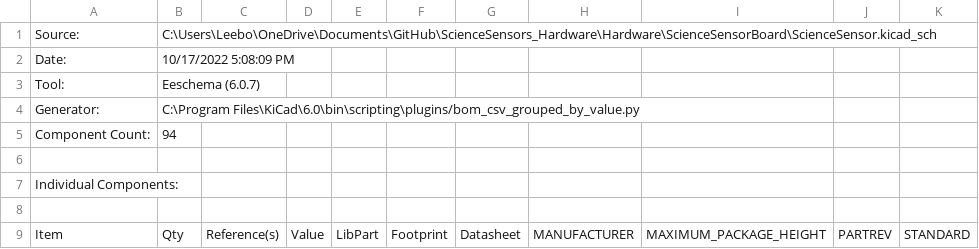
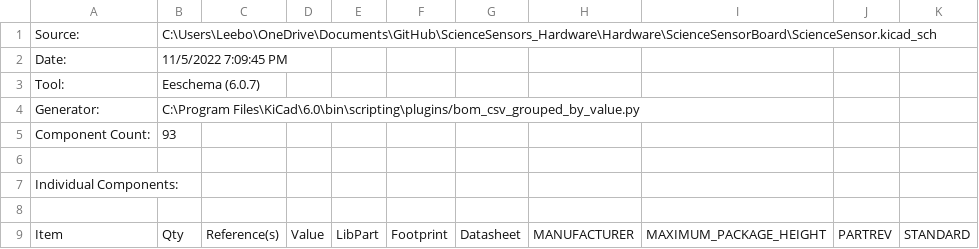
Before and after one commit to MissouriMRDT/ESB_Hardware, a CSV file: Hardware/ScienceSensorBoard/ScienceSensor.csv, drawn as a sheet; only a part is shown; the diff covers the shown part only; the diff names each change by its address in the sheet, - before the commit and + after, or states it on an @@ line.

```diff
--- a/Hardware/ScienceSensorBoard/ScienceSensor.csv
+++ b/Hardware/ScienceSensorBoard/ScienceSensor.csv
-B2: 10/17/2022 5:08:09 PM
+B2: 11/5/2022 7:09:45 PM
-B5: 94
+B5: 93
```
Also changed, not shown: 3 added rows, 5 removed rows, 38 edited cells and row numbers in column A elsewhere in this file, Hardware/LED Breakout/FluorometerLightSource.csv, Hardware/Photodiode Breakout/FlurometerDetector.csv, 12 other files.
